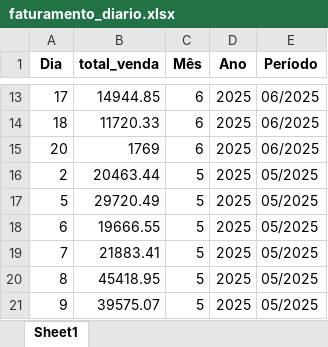
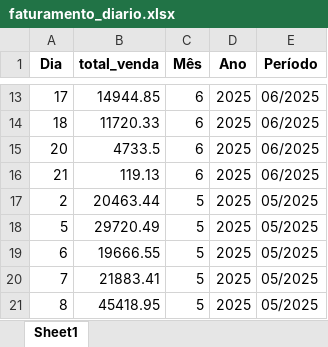
Before and after one commit to maloka-ai/poc-dashboard, an Excel workbook: dados/ADD/Dados_ADD_PF/faturamento_diario.xlsx, sheet Sheet1, drawn as a sheet; only a part is shown, gaps mark what is left out; the shorter side is filled out with more unchanged rows; values as stored, in another font and other column widths than the file's, no borders; the diff names each change by its address in the sheet, - before the commit and + after, or states it on an @@ line.

```diff
--- a/dados/ADD/Dados_ADD_PF/faturamento_diario.xlsx (sheet Sheet1)
+++ b/dados/ADD/Dados_ADD_PF/faturamento_diario.xlsx (sheet Sheet1)
-B15 (total_venda): 1769
+B15 (total_venda): 4733.5
+row 16: 21 | 119.13 | 6 | 2025 | 06/2025
```
Also changed, not shown: dados/ADD/Dados_ADD_PF/analise_consistencia_estoque.xlsx, dados/ADD/Dados_ADD_PF/analise_curva_cobertura.xlsx, 12 other files.
